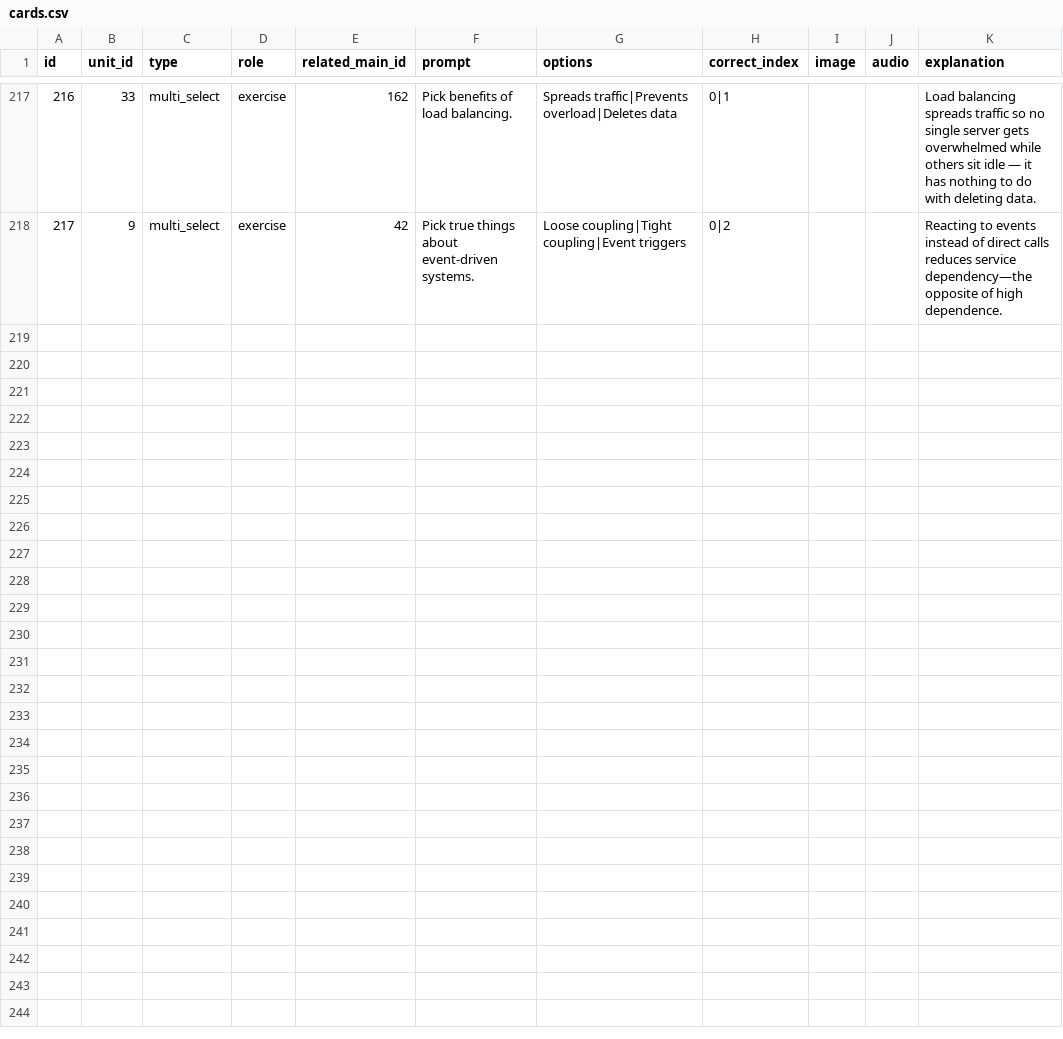
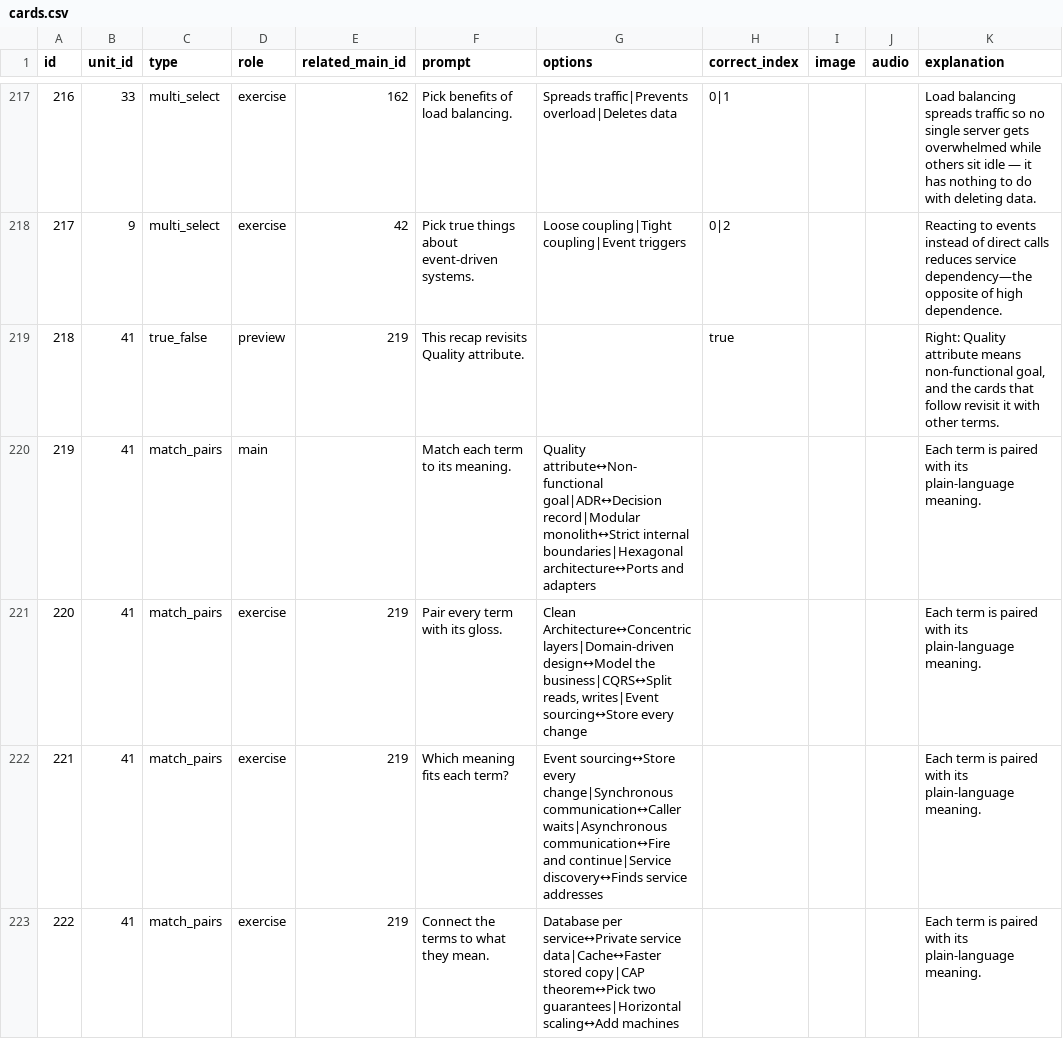
Before and after one commit to yaaddi-courses/software-architecture, a CSV file: source/cards.csv, drawn as a sheet; only a part is shown, gaps mark what is left out; the diff covers the shown part only.

```diff
--- a/source/cards.csv
+++ b/source/cards.csv
@@ -218 +218,6 @@ id,unit_id,type,role,related_main_id,prompt,options,correct_index,image,audio,ex
 217,9,multi_select,exercise,42,Pick true things about event-driven systems.,Loose coupling|Tight coupling|Event triggers,0|2,,,Reacting to events instead of direct calls reduces service dependency—the opposite of high dependence.
+218,41,true_false,preview,219,This recap revisits Quality attribute.,,true,,,"Right: Quality attribute means non-functional goal, and the cards that follow revisit it with other terms."
+219,41,match_pairs,main,,Match each term to its meaning.,Quality attribute↔Non-functional goal|ADR↔Decision record|Modular monolith↔Strict internal boundaries|Hexagonal architecture↔Ports and adapters,,,,Each term is paired with its plain-language meaning.
+220,41,match_pairs,exercise,219,Pair every term with its gloss.,"Clean Architecture↔Concentric layers|Domain-driven design↔Model the business|CQRS↔Split reads, writes|Event sourcing↔Store every change",,,,Each term is paired with its plain-language meaning.
+221,41,match_pairs,exercise,219,Which meaning fits each term?,Event sourcing↔Store every change|Synchronous communication↔Caller waits|Asynchronous communication↔Fire and continue|Service discovery↔Finds service addresses,,,,Each term is paired with its plain-language meaning.
+222,41,match_pairs,exercise,219,Connect the terms to what they mean.,Database per service↔Private service data|Cache↔Faster stored copy|CAP theorem↔Pick two guarantees|Horizontal scaling↔Add machines,,,,Each term is paired with its plain-language meaning.
```
Also changed, not shown: 4 added rows and 28 edited cells elsewhere in this file, source/glossary.csv, source/units.csv, 3 other files.
